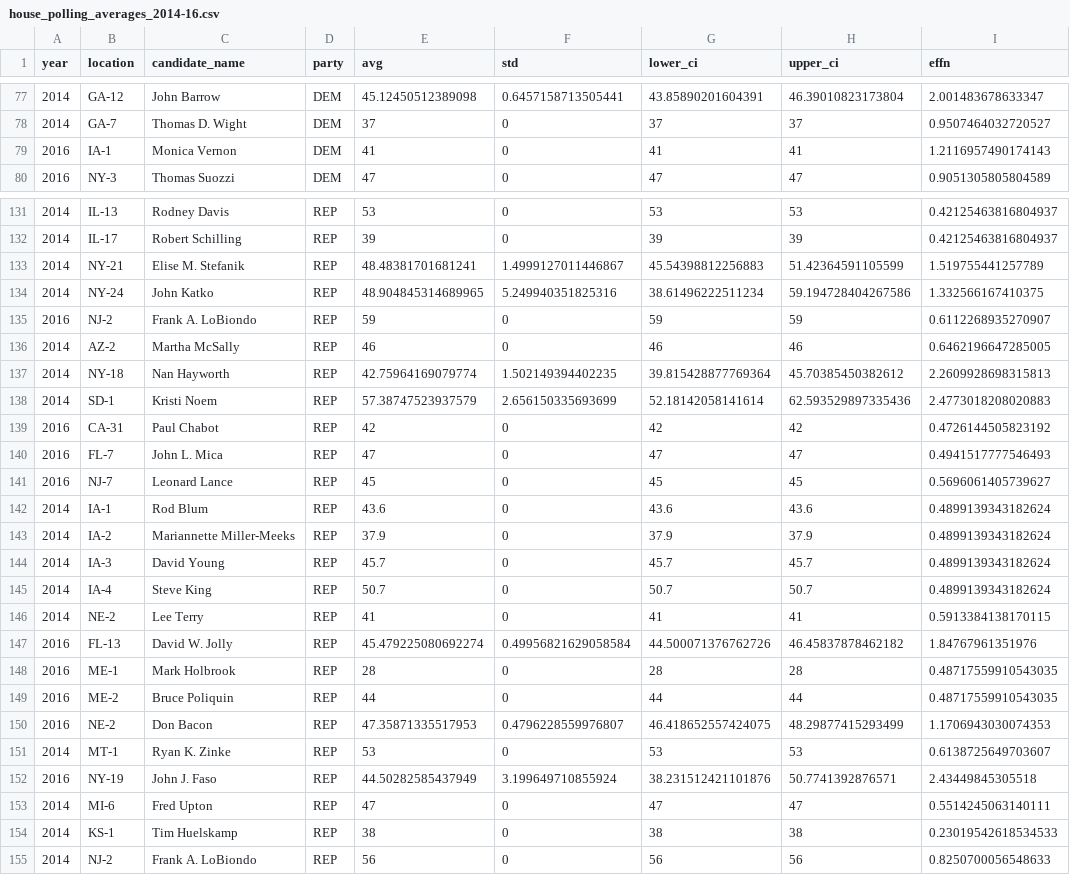
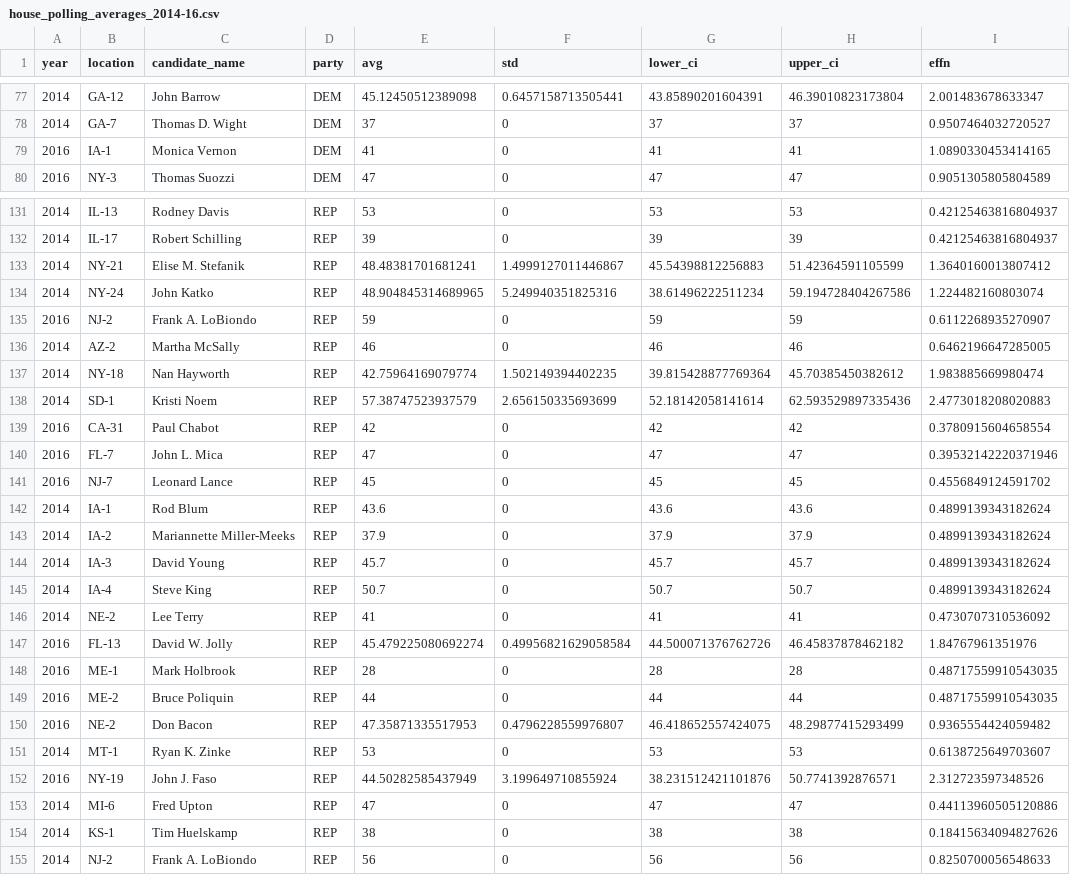
Before and after one commit to Hackquantumcpp/snoutcounter-midterms-2026-model, a CSV file: transformed/house_polling_averages_2014-16.csv, drawn as a sheet; only a part is shown, gaps mark what is left out; the diff covers the shown part only.

```diff
--- a/transformed/house_polling_averages_2014-16.csv
+++ b/transformed/house_polling_averages_2014-16.csv
@@ -78,3 +78,3 @@ year,location,candidate_name,party,avg,std,lower_ci,upper_ci,effn
 2014,GA-7,Thomas D. Wight,DEM,37,0,37,37,0.9507464032720527
-2016,IA-1,Monica Vernon,DEM,41,0,41,41,1.2116957490174143
+2016,IA-1,Monica Vernon,DEM,41,0,41,41,1.0890330453414165
 2016,NY-3,Thomas Suozzi,DEM,47,0,47,47,0.9051305805804589
@@ -132,11 +132,11 @@ year,location,candidate_name,party,avg,std,lower_ci,upper_ci,effn
 2014,IL-17,Robert Schilling,REP,39,0,39,39,0.42125463816804937
-2014,NY-21,Elise M. Stefanik,REP,48.48381701681241,1.4999127011446867,45.54398812256883,51.42364591105599,1.519755441257789
-2014,NY-24,John Katko,REP,48.904845314689965,5.249940351825316,38.61496222511234,59.194728404267586,1.332566167410375
+2014,NY-21,Elise M. Stefanik,REP,48.48381701681241,1.4999127011446867,45.54398812256883,51.42364591105599,1.3640160013807412
+2014,NY-24,John Katko,REP,48.904845314689965,5.249940351825316,38.61496222511234,59.194728404267586,1.224482160803074
 2016,NJ-2,Frank A. LoBiondo,REP,59,0,59,59,0.6112268935270907
 2014,AZ-2,Martha McSally,REP,46,0,46,46,0.6462196647285005
-2014,NY-18,Nan Hayworth,REP,42.75964169079774,1.502149394402235,39.815428877769364,45.70385450382612,2.2609928698315813
+2014,NY-18,Nan Hayworth,REP,42.75964169079774,1.502149394402235,39.815428877769364,45.70385450382612,1.983885669980474
 2014,SD-1,Kristi Noem,REP,57.38747523937579,2.656150335693699,52.18142058141614,62.593529897335436,2.4773018208020883
-2016,CA-31,Paul Chabot,REP,42,0,42,42,0.4726144505823192
-2016,FL-7,John L. Mica,REP,47,0,47,47,0.4941517777546493
-2016,NJ-7,Leonard Lance,REP,45,0,45,45,0.5696061405739627
+2016,CA-31,Paul Chabot,REP,42,0,42,42,0.3780915604658554
+2016,FL-7,John L. Mica,REP,47,0,47,47,0.39532142220371946
+2016,NJ-7,Leonard Lance,REP,45,0,45,45,0.4556849124591702
 2014,IA-1,Rod Blum,REP,43.6,0,43.6,43.6,0.4899139343182624
@@ -145,3 +145,3 @@ year,location,candidate_name,party,avg,std,lower_ci,upper_ci,effn
 2014,IA-4,Steve King,REP,50.7,0,50.7,50.7,0.4899139343182624
-2014,NE-2,Lee Terry,REP,41,0,41,41,0.5913384138170115
+2014,NE-2,Lee Terry,REP,41,0,41,41,0.4730707310536092
 2016,FL-13,David W. Jolly,REP,45.479225080692274,0.49956821629058584,44.500071376762726,46.45837878462182,1.84767961351976
@@ -149,7 +149,7 @@ year,location,candidate_name,party,avg,std,lower_ci,upper_ci,effn
 2016,ME-2,Bruce Poliquin,REP,44,0,44,44,0.48717559910543035
-2016,NE-2,Don Bacon,REP,47.35871335517953,0.4796228559976807,46.418652557424075,48.29877415293499,1.1706943030074353
+2016,NE-2,Don Bacon,REP,47.35871335517953,0.4796228559976807,46.418652557424075,48.29877415293499,0.9365554424059482
 2014,MT-1,Ryan K. Zinke,REP,53,0,53,53,0.6138725649703607
-2016,NY-19,John J. Faso,REP,44.50282585437949,3.199649710855924,38.231512421101876,50.7741392876571,2.43449845305518
-2014,MI-6,Fred Upton,REP,47,0,47,47,0.5514245063140111
-2014,KS-1,Tim Huelskamp,REP,38,0,38,38,0.23019542618534533
+2016,NY-19,John J. Faso,REP,44.50282585437949,3.199649710855924,38.231512421101876,50.7741392876571,2.312723597348526
+2014,MI-6,Fred Upton,REP,47,0,47,47,0.44113960505120886
+2014,KS-1,Tim Huelskamp,REP,38,0,38,38,0.18415634094827626
 2014,NJ-2,Frank A. LoBiondo,REP,56,0,56,56,0.8250700056548633
```
Also changed, not shown: 44 edited cells elsewhere in this file, transformed/house_polling_averages.csv, 9 other files.
